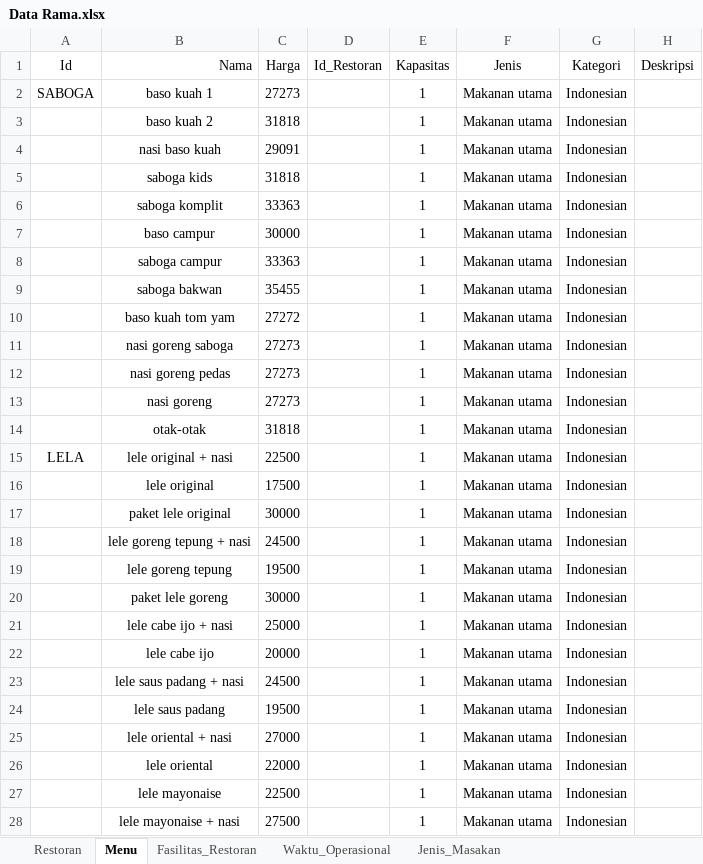
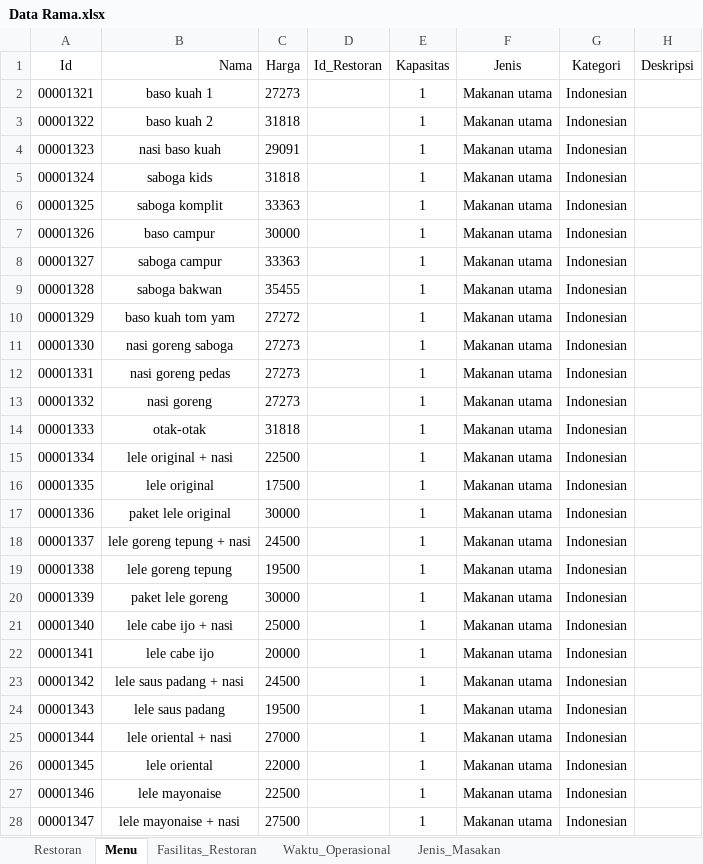
Before and after one commit to claraind/B07-MargoFoodies, an Excel workbook: Data/Sprint 1/Data Rama.xlsx, sheet Menu, drawn as a sheet; only a part is shown; values as stored, in another font and other column widths than the file's, no borders; table styles not drawn; the diff covers the shown part only; the diff names each change by its address in the sheet, - before the commit and + after, or states it on an @@ line.

Commit message:
Added files via upload

```diff
--- a/Data/Sprint 1/Data Rama.xlsx (sheet Menu)
+++ b/Data/Sprint 1/Data Rama.xlsx (sheet Menu)
-A2 (Id): SABOGA
+A2 (Id): 00001321
-A3 (Id): (empty)
+A3 (Id): 00001322
-A4 (Id): (empty)
+A4 (Id): 00001323
-A5 (Id): (empty)
+A5 (Id): 00001324
-A6 (Id): (empty)
+A6 (Id): 00001325
-A7 (Id): (empty)
+A7 (Id): 00001326
-A8 (Id): (empty)
+A8 (Id): 00001327
-A9 (Id): (empty)
+A9 (Id): 00001328
-A10 (Id): (empty)
+A10 (Id): 00001329
-A11 (Id): (empty)
+A11 (Id): 00001330
-A12 (Id): (empty)
+A12 (Id): 00001331
-A13 (Id): (empty)
+A13 (Id): 00001332
-A14 (Id): (empty)
+A14 (Id): 00001333
-A15 (Id): LELA
+A15 (Id): 00001334
-A16 (Id): (empty)
+A16 (Id): 00001335
-A17 (Id): (empty)
+A17 (Id): 00001336
-A18 (Id): (empty)
+A18 (Id): 00001337
-A19 (Id): (empty)
+A19 (Id): 00001338
-A20 (Id): (empty)
+A20 (Id): 00001339
-A21 (Id): (empty)
+A21 (Id): 00001340
-A22 (Id): (empty)
+A22 (Id): 00001341
-A23 (Id): (empty)
+A23 (Id): 00001342
-A24 (Id): (empty)
+A24 (Id): 00001343
-A25 (Id): (empty)
+A25 (Id): 00001344
-A26 (Id): (empty)
+A26 (Id): 00001345
-A27 (Id): (empty)
+A27 (Id): 00001346
-A28 (Id): (empty)
+A28 (Id): 00001347
```
Also changed, not shown: 660 edited cells elsewhere in this sheet.
